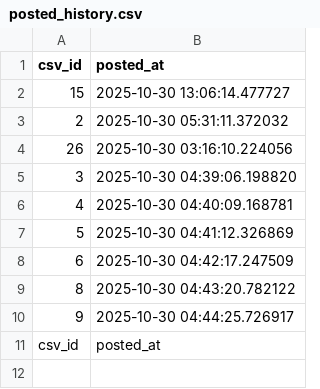
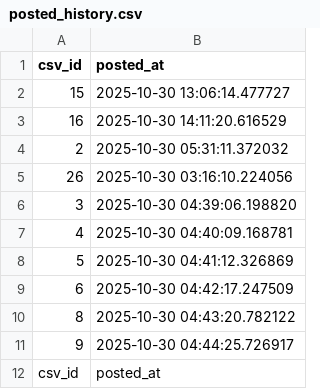
Before and after one commit to shirokuma18/threads_auto, a CSV file: posted_history.csv, drawn as a sheet.

```diff
--- a/posted_history.csv
+++ b/posted_history.csv
@@ -2,2 +2,3 @@ csv_id,posted_at
 15,"2025-10-30 13:06:14.477727"
+16,"2025-10-30 14:11:20.616529"
 2,"2025-10-30 05:31:11.372032"
```
Also changed, not shown: posts_schedule.csv.
